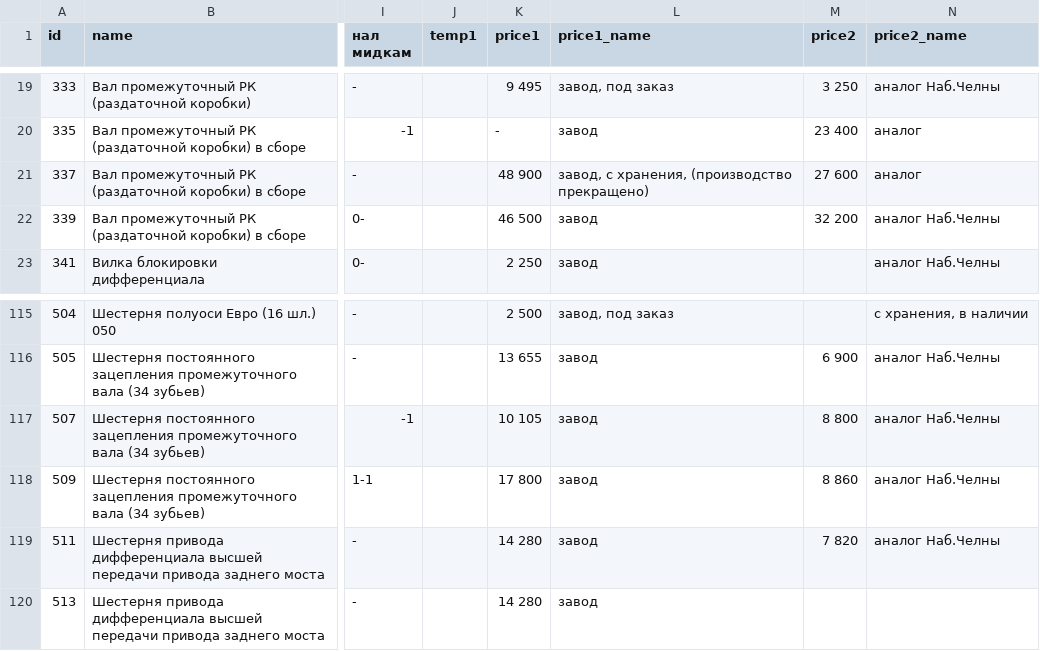
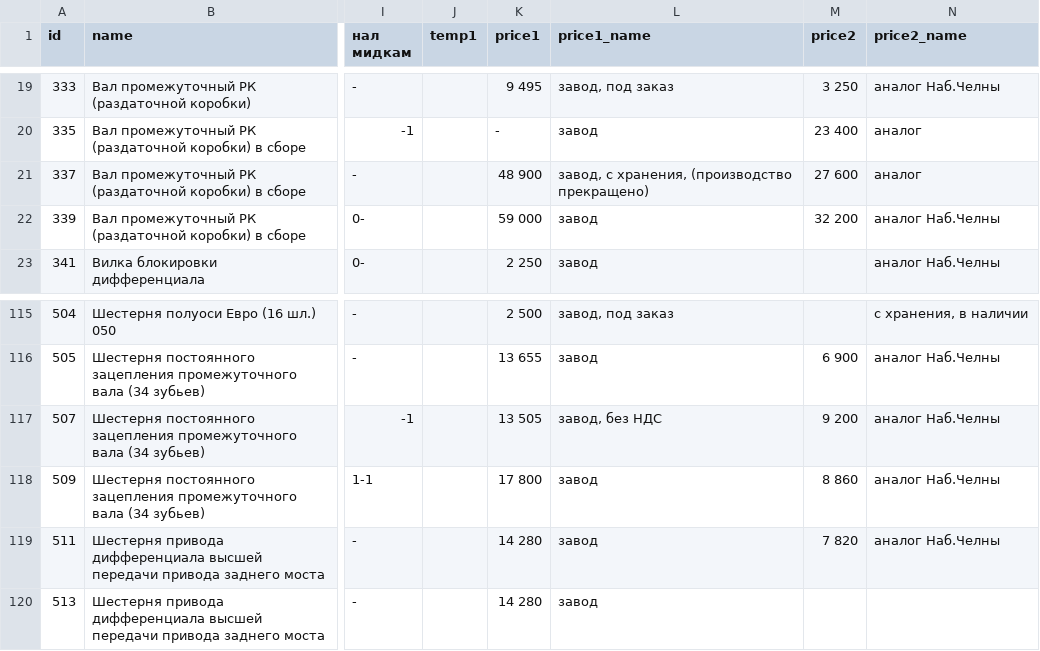
Before and after one commit to reesly/zap-kam, a TSV file: data/k4310.tsv, drawn as a sheet; only a part is shown, gaps mark what is left out; the diff names each change by its address in the sheet, - before the commit and + after, or states it on an @@ line.

Commit message:
sasas

```diff
--- a/data/k4310.tsv
+++ b/data/k4310.tsv
-K22 (price1): 46 500
+K22 (price1): 59 000
-K117 (price1): 10 105
+K117 (price1): 13 505
-L117 (price1_name): завод
+L117 (price1_name): завод, без НДС
-M117 (price2): 8 800
+M117 (price2): 9 200
```
